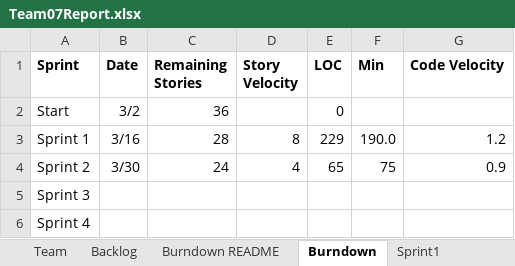
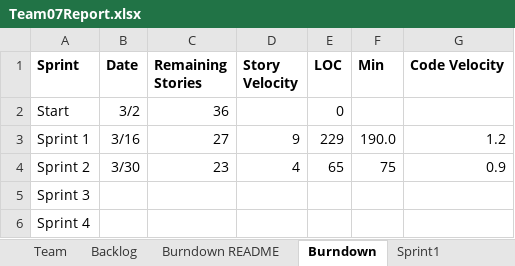
Before and after one commit to mattbayne/CS-555-Project-Group-7, an Excel workbook: Team07Report.xlsx, sheet Burndown, drawn as a sheet; values as stored, in another font and other column widths than the file's, no borders; charts and pictures not drawn; the diff names each change by its address in the sheet, - before the commit and + after, or states it on an @@ line.

Commit message:
fixed error in burndown for sprint 1
Remaining stories for sprint 1 in the burndown sheet said 28 when it wswas actually 27

```diff
--- a/Team07Report.xlsx (sheet Burndown)
+++ b/Team07Report.xlsx (sheet Burndown)
-C3 (Remaining Stories): 28
+C3 (Remaining Stories): 27
-D3 (Story Velocity): 8
+D3 (Story Velocity): 9
-C4 (Remaining Stories): 24
+C4 (Remaining Stories): 23
```
Also changed, not shown: charts or pictures.
